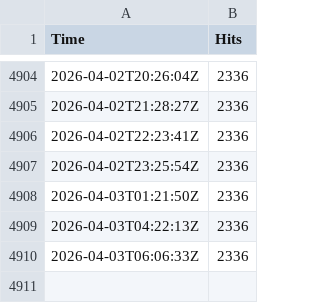
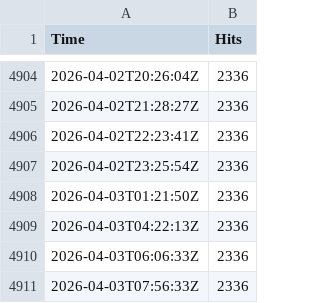
Before and after one commit to EvanBoyar/qrz-tracker, a CSV file: NR8E_QRZ_stats.csv, drawn as a sheet; only a part is shown, gaps mark what is left out; the diff names each change by its address in the sheet, - before the commit and + after, or states it on an @@ line.

```diff
--- a/NR8E_QRZ_stats.csv
+++ b/NR8E_QRZ_stats.csv
+row 4911: 2026-04-03T07:56:33Z | 2336
```
